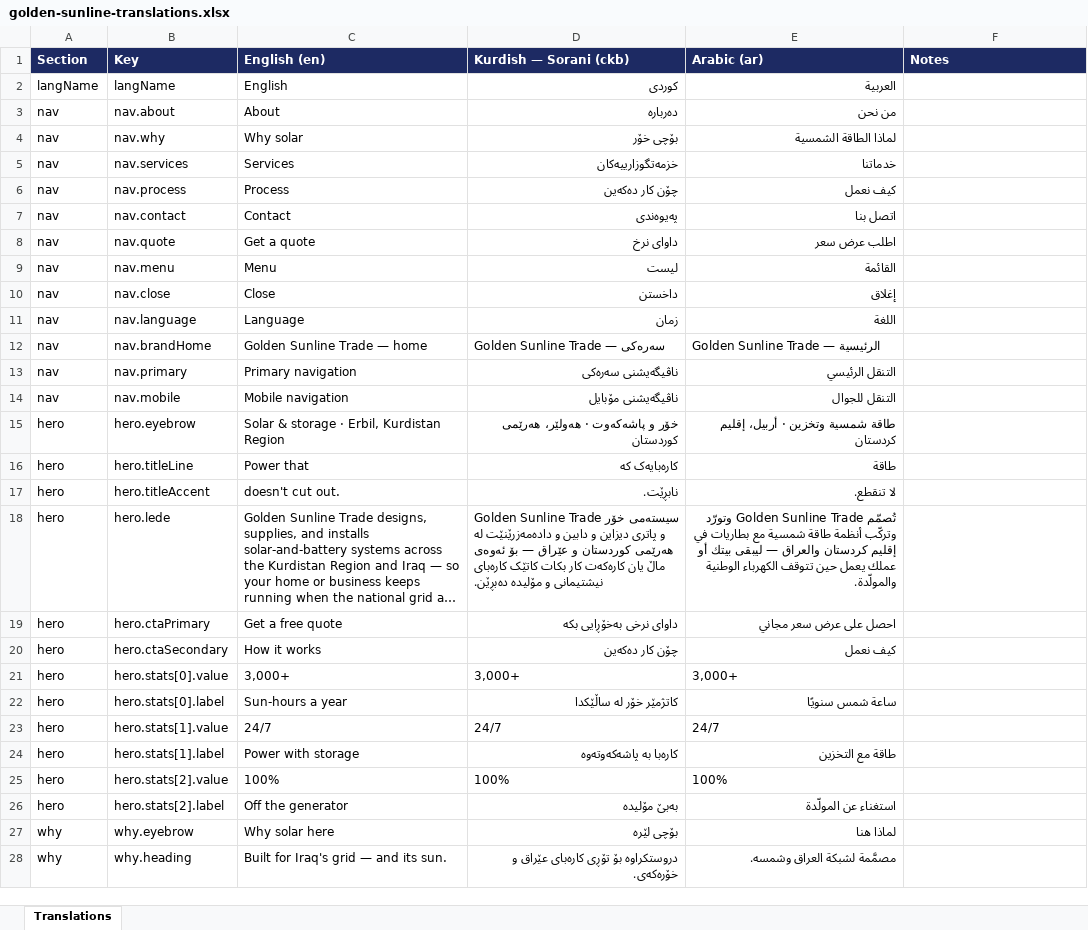
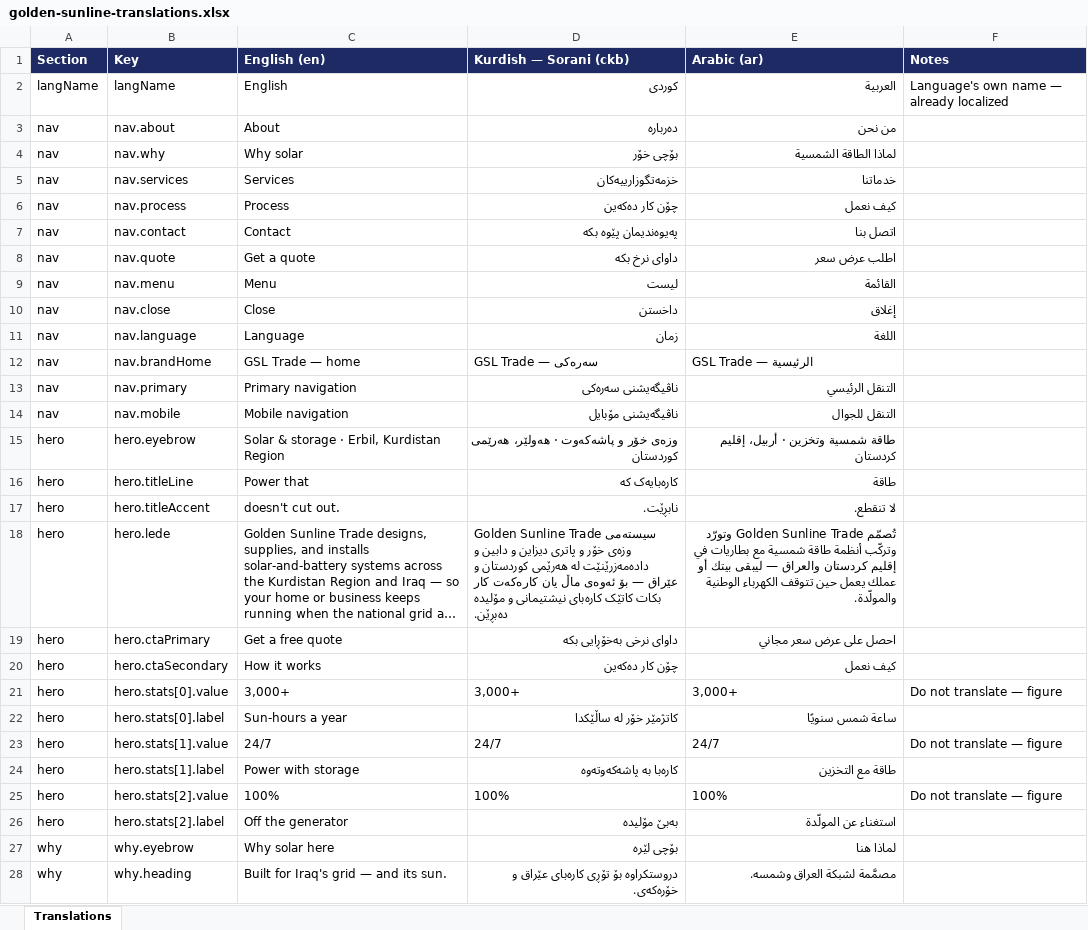
Before and after one commit to MiranKm/gsltrade-website, an Excel workbook: translations/golden-sunline-translations.xlsx, sheet Translations, drawn as a sheet; only a part is shown; long unchanged cells end in …; values as stored, in another font and other column widths than the file's, no borders; the diff covers the shown part only; the diff names each change by its address in the sheet, - before the commit and + after, or states it on an @@ line.

Commit message:
updates the translations

```diff
--- a/translations/golden-sunline-translations.xlsx (sheet Translations)
+++ b/translations/golden-sunline-translations.xlsx (sheet Translations)
-F2 (Notes): (empty)
+F2 (Notes): Language's own name — already localized
-D7 (Kurdish — Sorani (ckb)): پەیوەندی
+D7 (Kurdish — Sorani (ckb)): پەیوەندیمان پێوە بکە
-D8 (Kurdish — Sorani (ckb)): داوای نرخ
+D8 (Kurdish — Sorani (ckb)): داوای نرخ بکە
-C12 (English (en)): Golden Sunline Trade — home
+C12 (English (en)): GSL Trade — home
-D12 (Kurdish — Sorani (ckb)): Golden Sunline Trade — سەرەکی
+D12 (Kurdish — Sorani (ckb)): GSL Trade — سەرەکی
-E12 (Arabic (ar)): Golden Sunline Trade — الرئيسية
+E12 (Arabic (ar)): GSL Trade — الرئيسية
-D15 (Kurdish — Sorani (ckb)): خۆر و پاشەکەوت · هەولێر، هەرێمی کوردستان
+D15 (Kurdish — Sorani (ckb)): وزەی خۆر و پاشەکەوت · هەولێر، هەرێمی کوردستان
-D18 (Kurdish — Sorani (ckb)): …Trade سیستەمی خۆر و…
+D18 (Kurdish — Sorani (ckb)): …Trade سیستەمی وزەی خۆر و…
-F21 (Notes): (empty)
+F21 (Notes): Do not translate — figure
-F23 (Notes): (empty)
+F23 (Notes): Do not translate — figure
-F25 (Notes): (empty)
+F25 (Notes): Do not translate — figure
```
Also changed, not shown: 36 added rows, 28 removed rows and 38 edited cells elsewhere in this sheet, 5 other files.
